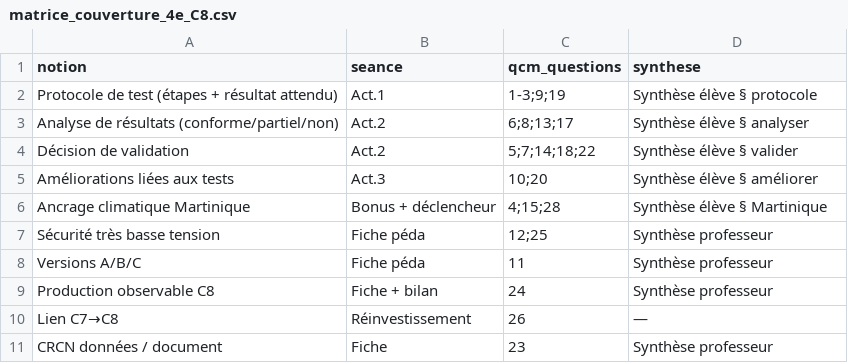
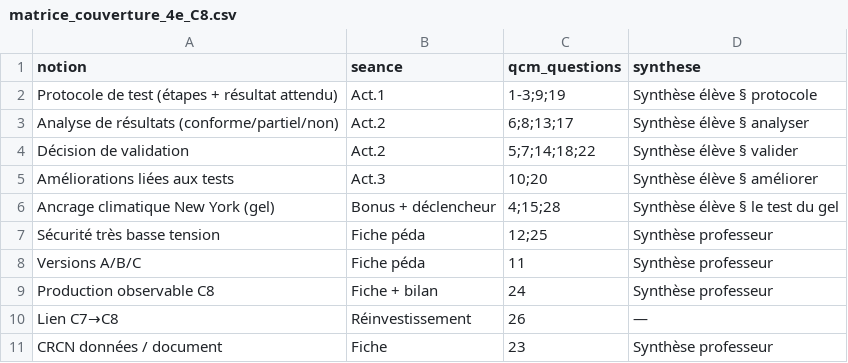
Before and after one commit to PLL-process/en-ligne-pour-le-cycle-4, a CSV file: theme-3-creation-conception-realisation-innovations/C8-valider-les-solutions-techniques-par-des/4e/4e_C8.1/matrice_couverture_4e_C8.csv, drawn as a sheet.

```diff
--- a/theme-3-creation-conception-realisation-innovations/C8-valider-les-solutions-techniques-par-des/4e/4e_C8.1/matrice_couverture_4e_C8.csv
+++ b/theme-3-creation-conception-realisation-innovations/C8-valider-les-solutions-techniques-par-des/4e/4e_C8.1/matrice_couverture_4e_C8.csv
@@ -5,3 +5,3 @@ Décision de validation,Act.2,5;7;14;18;22,Synthèse élève § valider
 Améliorations liées aux tests,Act.3,10;20,Synthèse élève § améliorer
-Ancrage climatique Martinique,Bonus + déclencheur,4;15;28,Synthèse élève § Martinique
+Ancrage climatique New York (gel),Bonus + déclencheur,4;15;28,Synthèse élève § le test du gel
 Sécurité très basse tension,Fiche péda,12;25,Synthèse professeur
```
Also changed, not shown: theme-3-creation-conception-realisation-innovations/C7-imaginer-concevoir-et-realiser-une-ou-des/4e/4e_C7.1/matrice_couverture_4e_C7.csv, 32 other files.
